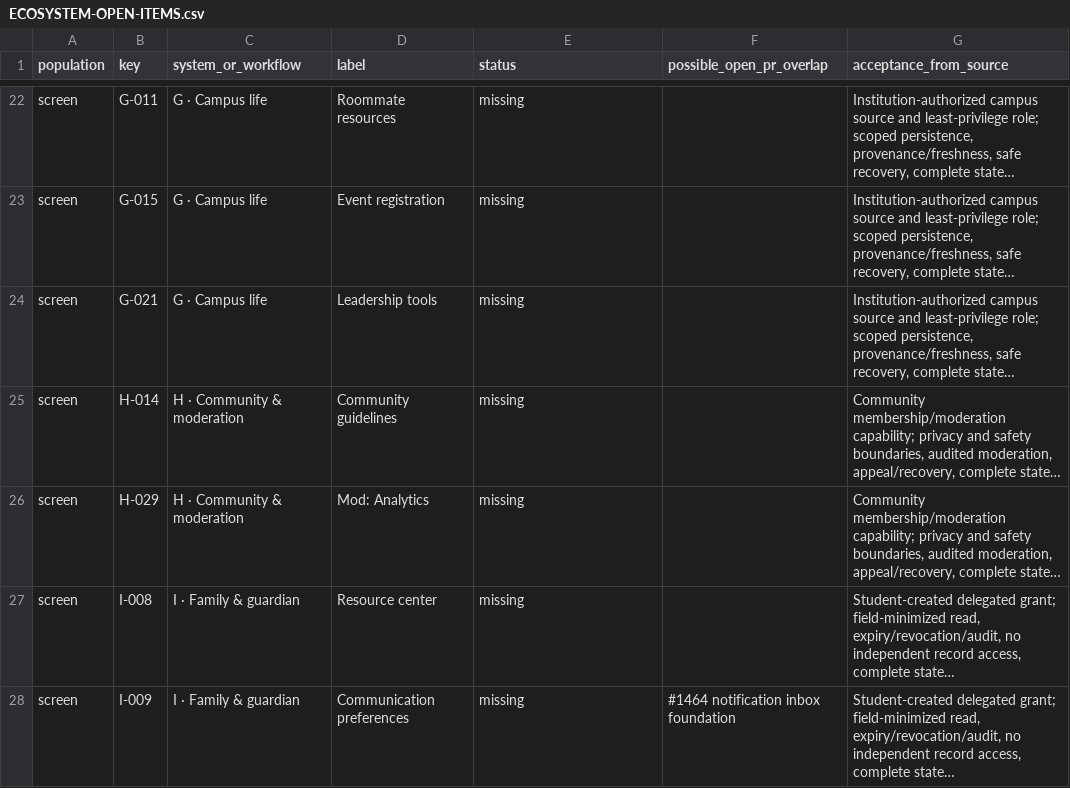
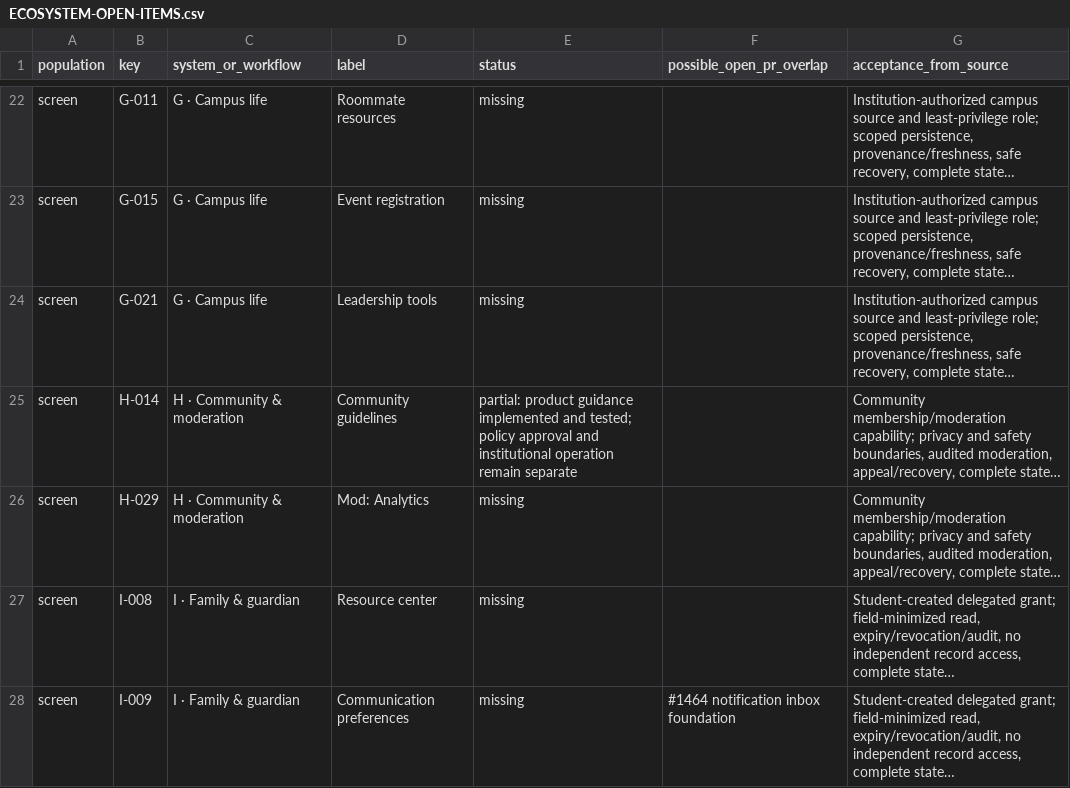
Before and after one commit to harrisonjrubin7-cmyk/semester, a CSV file: docs/design-system/ECOSYSTEM-OPEN-ITEMS.csv, drawn as a sheet; only a part is shown, gaps mark what is left out; long unchanged cells end in …; the diff names each change by its address in the sheet, - before the commit and + after, or states it on an @@ line.

Commit message:
feat: add Community guidelines and safety control guidance

```diff
--- a/docs/design-system/ECOSYSTEM-OPEN-ITEMS.csv
+++ b/docs/design-system/ECOSYSTEM-OPEN-ITEMS.csv
-E25 (status): missing
+E25 (status): partial: product guidance implemented and tested; policy approval and institutional operation remain separate
```
Also changed, not shown: docs/design-system/REFERENCE-CATALOG-SCREEN-RECONCILIATION.csv, 6 other files.
